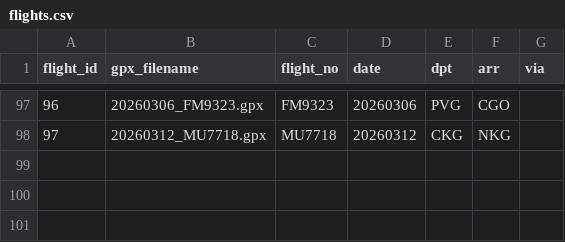
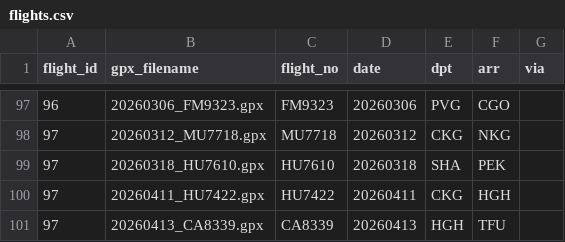
Before and after one commit to wu-ys/wheredidIgo, a CSV file: flights/flights.csv, drawn as a sheet; only a part is shown, gaps mark what is left out.

```diff
--- a/flights/flights.csv
+++ b/flights/flights.csv
@@ -98 +98,4 @@ flight_id,gpx_filename,flight_no,date,dpt,arr,via
 97,20260312_MU7718.gpx,MU7718,20260312,CKG,NKG,
+97,20260318_HU7610.gpx,HU7610,20260318,SHA,PEK,
+97,20260411_HU7422.gpx,HU7422,20260411,CKG,HGH,
+97,20260413_CA8339.gpx,CA8339,20260413,HGH,TFU,
```
Also changed, not shown: flights/airport.csv, 6 other files.
